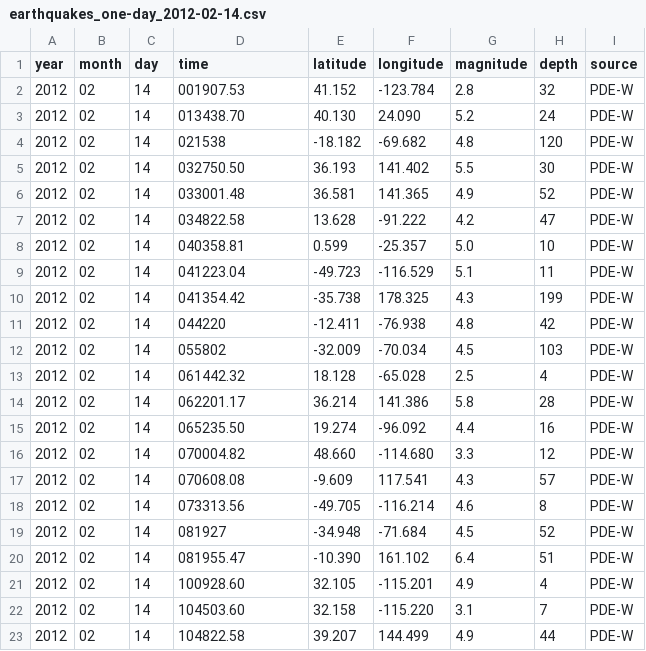
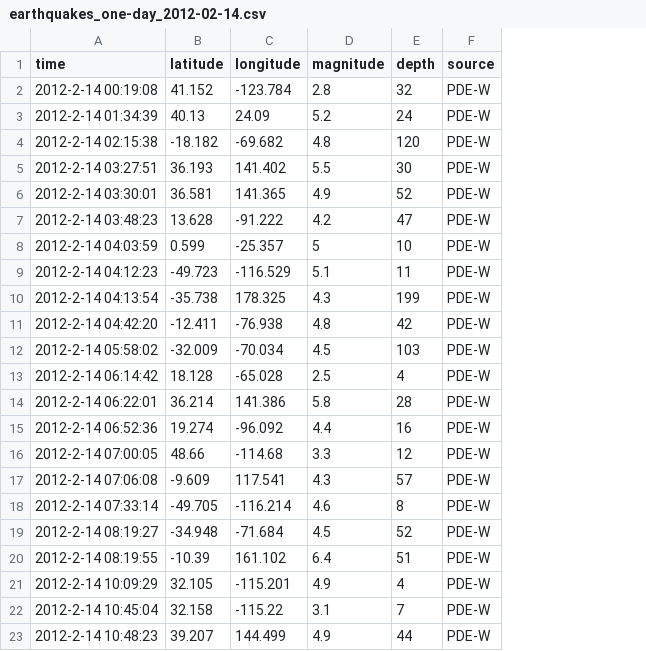
Before and after one commit to rafe-copeland/GESUS, a CSV file: data/godData/earthquakes_one-day_2012-02-14.csv, drawn as a sheet; only a part is shown; removed rows and columns are numbered as before the commit, all else as after; the diff covers the shown part only; the diff names each change by its address in the sheet, - before the commit and + after, or states it on an @@ line.

```diff
--- a/data/godData/earthquakes_one-day_2012-02-14.csv
+++ b/data/godData/earthquakes_one-day_2012-02-14.csv
-column A (year), rows 2-23: all 2012
-column B (month), rows 2-23: all 02
-column C (day), rows 2-23: all 14
-A2 (time): 001907.53
+A2 (time): 2012-2-14 00:19:08
-A3 (time): 013438.70
+A3 (time): 2012-2-14 01:34:39
-B3 (latitude): 40.130
+B3 (latitude): 40.13
-C3 (longitude): 24.090
+C3 (longitude): 24.09
-A4 (time): 021538
+A4 (time): 2012-2-14 02:15:38
-A5 (time): 032750.50
+A5 (time): 2012-2-14 03:27:51
-A6 (time): 033001.48
+A6 (time): 2012-2-14 03:30:01
-A7 (time): 034822.58
+A7 (time): 2012-2-14 03:48:23
-A8 (time): 040358.81
+A8 (time): 2012-2-14 04:03:59
-D8 (magnitude): 5.0
+D8 (magnitude): 5
-A9 (time): 041223.04
+A9 (time): 2012-2-14 04:12:23
-A10 (time): 041354.42
+A10 (time): 2012-2-14 04:13:54
-A11 (time): 044220
+A11 (time): 2012-2-14 04:42:20
-A12 (time): 055802
+A12 (time): 2012-2-14 05:58:02
-A13 (time): 061442.32
+A13 (time): 2012-2-14 06:14:42
-A14 (time): 062201.17
+A14 (time): 2012-2-14 06:22:01
-A15 (time): 065235.50
+A15 (time): 2012-2-14 06:52:36
-A16 (time): 070004.82
+A16 (time): 2012-2-14 07:00:05
-B16 (latitude): 48.660
+B16 (latitude): 48.66
-C16 (longitude): -114.680
+C16 (longitude): -114.68
-A17 (time): 070608.08
+A17 (time): 2012-2-14 07:06:08
-A18 (time): 073313.56
+A18 (time): 2012-2-14 07:33:14
-A19 (time): 081927
+A19 (time): 2012-2-14 08:19:27
-A20 (time): 081955.47
+A20 (time): 2012-2-14 08:19:55
-B20 (latitude): -10.390
+B20 (latitude): -10.39
-A21 (time): 100928.60
+A21 (time): 2012-2-14 10:09:29
-A22 (time): 104503.60
+A22 (time): 2012-2-14 10:45:04
-C22 (longitude): -115.220
+C22 (longitude): -115.22
-A23 (time): 104822.58
+A23 (time): 2012-2-14 10:48:23
```
Also changed, not shown: 1 added row, 1 removed row and 41 edited cells elsewhere in this file, data/godData/earthquakes_march2012.csv, 5 other files.
